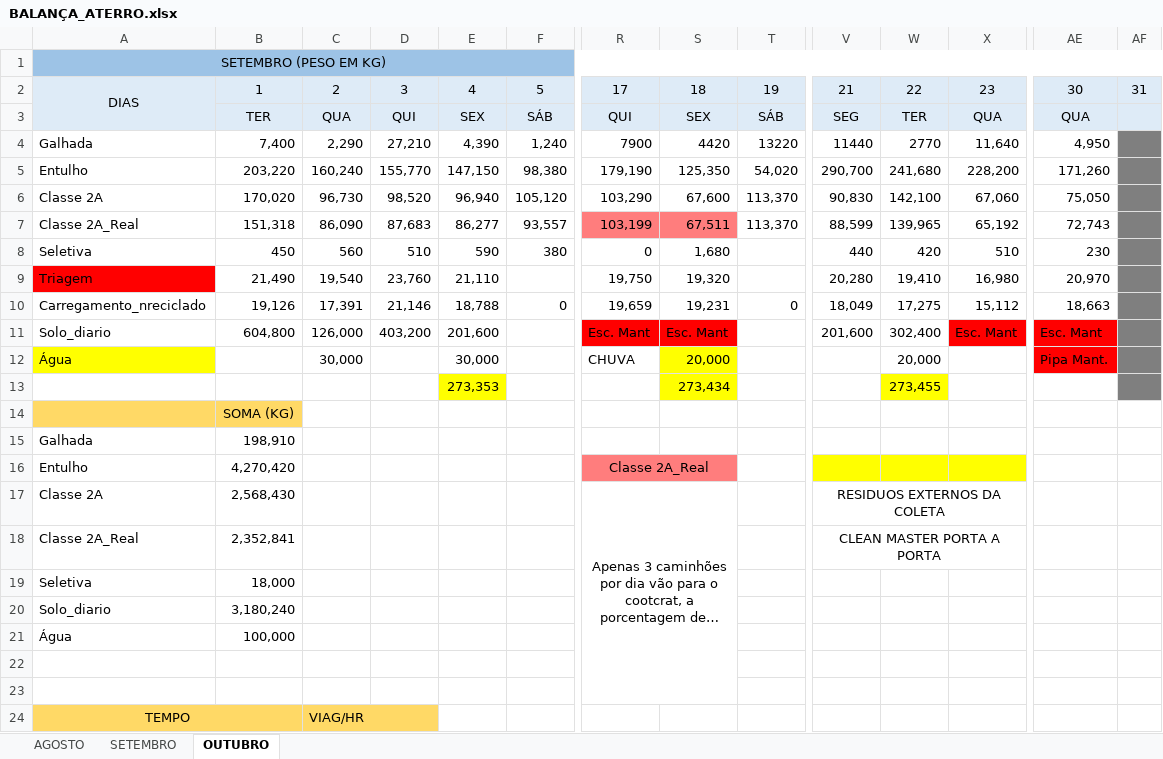
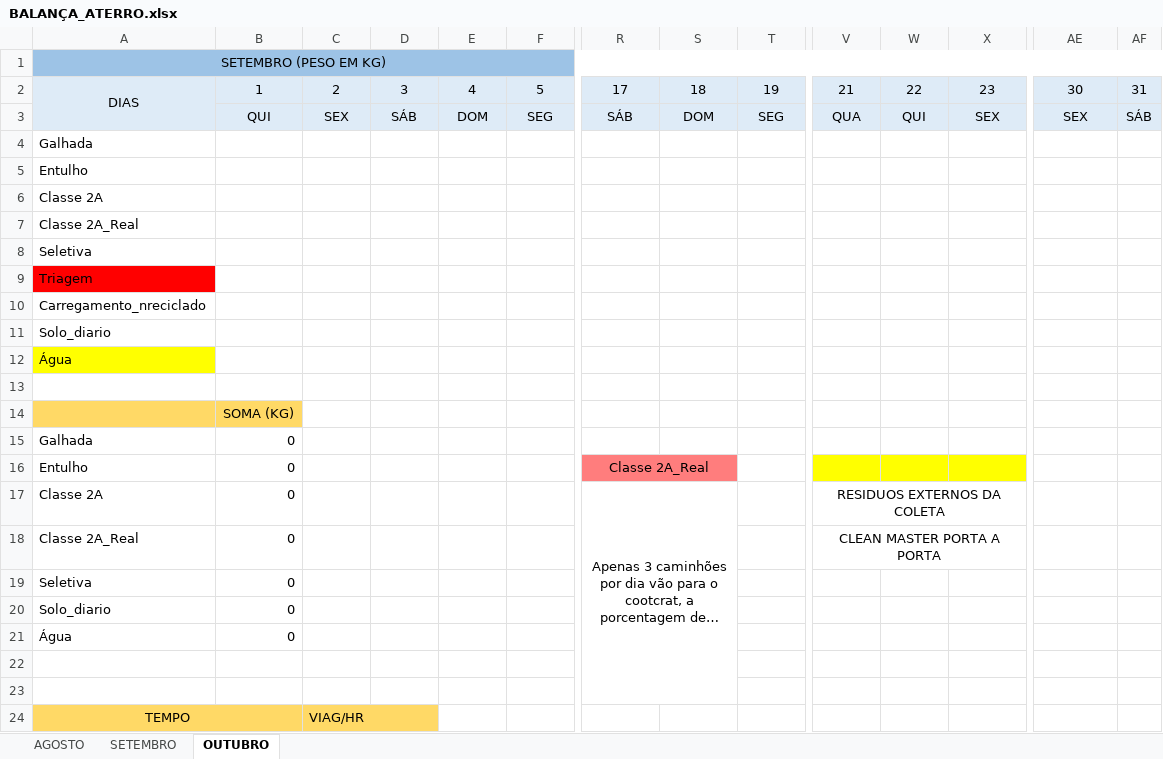
Before and after one commit to murilomarpires-hub/CMACatalaoWebPortal02, an Excel workbook: BALANÇA_ATERRO.xlsx, sheet OUTUBRO, drawn as a sheet; only a part is shown, gaps mark what is left out; long unchanged cells end in …; values as stored, in another font and other column widths than the file's, no borders; charts and pictures not drawn; removed rows and columns are numbered as before the commit, all else as after; rows hold the shown columns only; the diff names each change by its address in the sheet, - before the commit and + after, or states it on an @@ line.

```diff
--- a/BALANÇA_ATERRO.xlsx (sheet OUTUBRO)
+++ b/BALANÇA_ATERRO.xlsx (sheet OUTUBRO)
-row 3:  | TER | QUA | QUI | SEX | SÁB | QUI | SEX | SÁB | SEG | TER | QUA | QUA
-row 4: Galhada | 7,400 | 2,290 | 27,210 | 4,390 | 1,240 | 7900 | 4420 | 13220 | 11440 | 2770 | 11,640 | 4,950
-row 5: Entulho | 203,220 | 160,240 | 155,770 | 147,150 | 98,380 | 179,190 | 125,350 | 54,020 | 290,700 | 241,680 | 228,200 | 171,260
-row 6: Classe 2A | 170,020 | 96,730 | 98,520 | 96,940 | 105,120 | 103,290 | 67,600 | 113,370 | 90,830 | 142,100 | 67,060 | 75,050
-row 7: Classe 2A_Real | 151,318 | 86,090 | 87,683 | 86,277 | 93,557 | 103,199 | 67,511 | 113,370 | 88,599 | 139,965 | 65,192 | 72,743
-row 8: Seletiva | 450 | 560 | 510 | 590 | 380 | 0 | 1,680 |  | 440 | 420 | 510 | 230
-row 9: Triagem | 21,490 | 19,540 | 23,760 | 21,110 |  | 19,750 | 19,320 |  | 20,280 | 19,410 | 16,980 | 20,970
-row 10: Carregamento_nreciclado | 19,126 | 17,391 | 21,146 | 18,788 | 0 | 19,659 | 19,231 | 0 | 18,049 | 17,275 | 15,112 | 18,663
-row 11: Solo_diario | 604,800 | 126,000 | 403,200 | 201,600 |  | Esc. Mant | Esc. Mant |  | 201,600 | 302,400 | Esc. Mant | Esc. Mant
-row 12: Água |  | 30,000 |  | 30,000 |  | CHUVA | 20,000 |  |  | 20,000 |  | Pipa Mant.
+row 3:  | QUI | SEX | SÁB | DOM | SEG | SÁB | DOM | SEG | QUA | QUI | SEX | SEX | SÁB
+row 4: Galhada
+row 5: Entulho
+row 6: Classe 2A
+row 7: Classe 2A_Real
+row 8: Seletiva
+row 9: Triagem
+row 10: Carregamento_nreciclado
+row 11: Solo_diario
+row 12: Água
-row 13:  |  |  |  | 273,353 |  |  | 273,434 |  |  | 273,455
+row 13: (empty)
-E13 fill: #FFFF00
+E13 fill: none
-S13 fill: #FFFF00
+S13 fill: none
-W13 fill: #FFFF00
+W13 fill: none
-AF13 fill: #7F7F7F
+AF13 fill: none
-B15: 198,910
+B15: 0
-B16: 4,270,420
+B16: 0
-B17: 2,568,430
+B17: 0
-B18: 2,352,841
+B18: 0
-B19: 18,000
+B19: 0
-B20: 3,180,240
+B20: 0
-B21: 100,000
+B21: 0
```
Also changed, not shown: charts or pictures, 1 other file.
